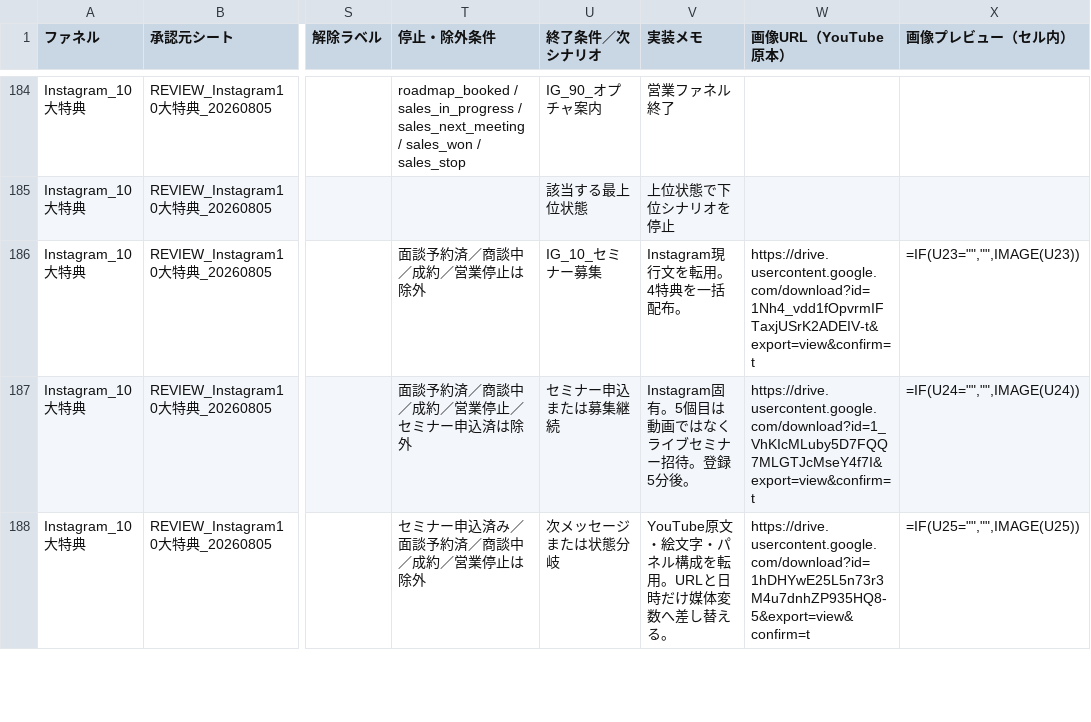
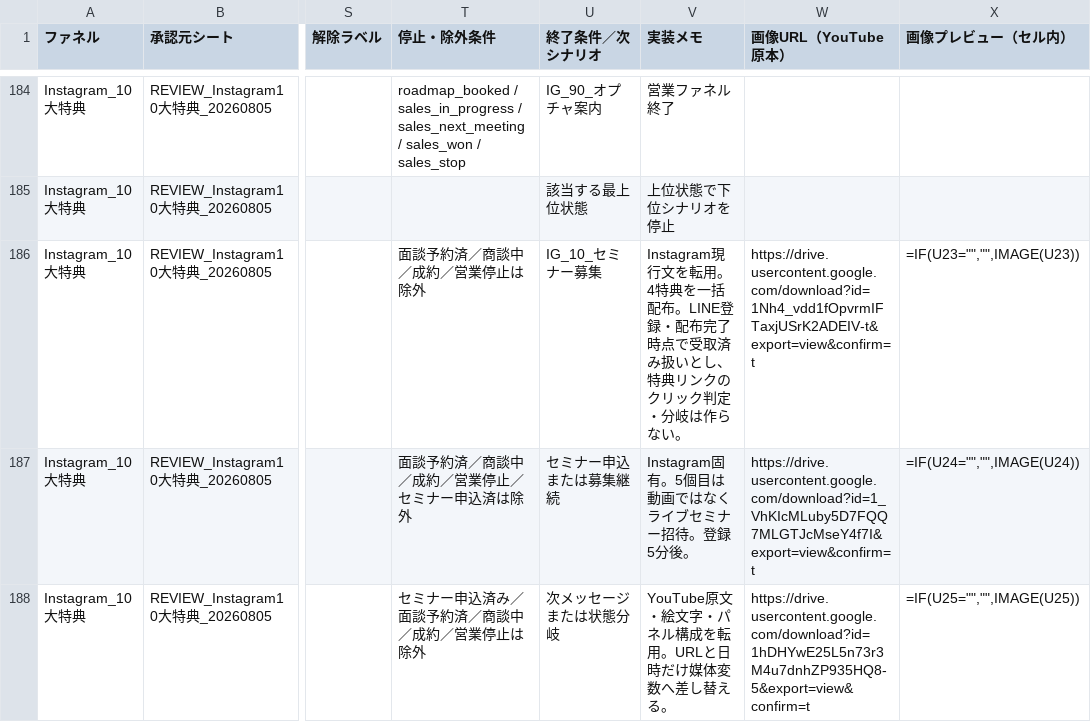
Before and after one commit to puuku0510/suya-ai-school-line-funnel, a CSV file: kaneko-three-funnels-handoff/kaneko-three-funnels-all-scenarios.csv, drawn as a sheet; only a part is shown, gaps mark what is left out; the diff names each change by its address in the sheet, - before the commit and + after, or states it on an @@ line.

```diff
--- a/kaneko-three-funnels-handoff/kaneko-three-funnels-all-scenarios.csv
+++ b/kaneko-three-funnels-handoff/kaneko-three-funnels-all-scenarios.csv
-V186 (実装メモ): …括配布。
+V186 (実装メモ): …括配布。LINE登録・配布完了時点で受取済み扱いとし、特典リンクのクリック判定・分岐は作らない。
```
Also changed, not shown: exports/youtube-line-funnel-messages.csv, instagram-10-benefits-live-seminar-vsl/instagram-10-benefits-live-seminar-vsl-all-scenarios.csv, 9 other files.
